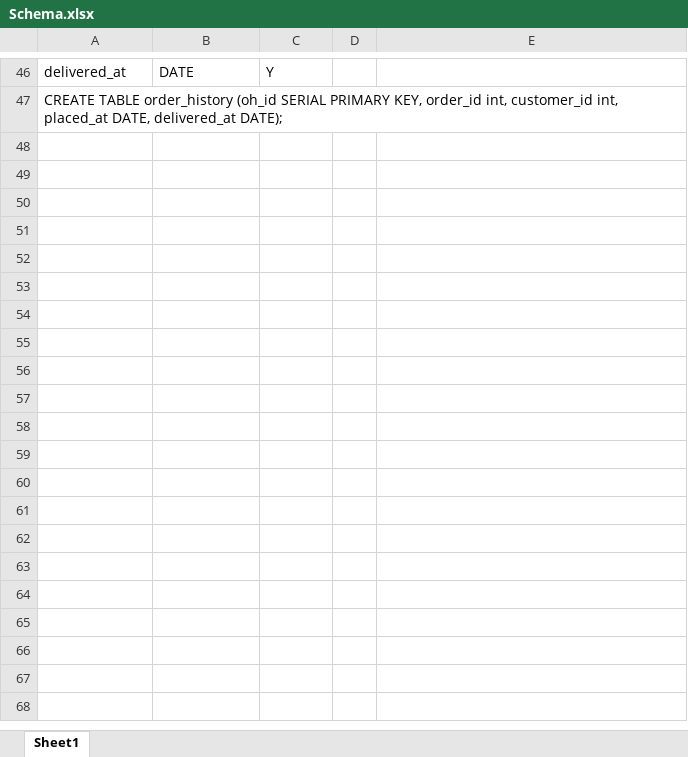
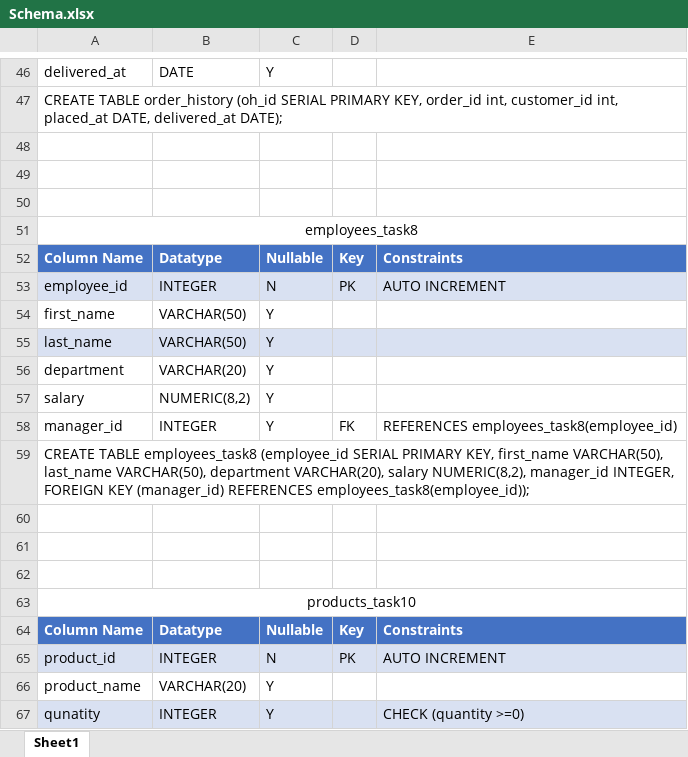
Before and after one commit to hayagreevan-v/sql, an Excel workbook: Schema.xlsx, sheet Sheet1, drawn as a sheet; only a part is shown, gaps mark what is left out; values as stored, in another font and other column widths than the file's, no borders; table styles not drawn; the diff covers the shown part only; the diff names each change by its address in the sheet, - before the commit and + after, or states it on an @@ line.

Commit message:
Schema Added

```diff
--- a/Schema.xlsx (sheet Sheet1)
+++ b/Schema.xlsx (sheet Sheet1)
+row 48: (empty)
+row 49: (empty)
+row 50: (empty)
+row 51: employees_task8
+row 52: Column Name | Datatype | Nullable | Key | Constraints
+row 53: employee_id | INTEGER | N | PK | AUTO INCREMENT
+row 54: first_name | VARCHAR(50) | Y
+row 55: last_name | VARCHAR(50) | Y
+row 56: department | VARCHAR(20) | Y
+row 57: salary | NUMERIC(8,2) | Y
+row 58: manager_id | INTEGER | Y | FK | REFERENCES employees_task8(employee_id)
+row 59: CREATE TABLE employees_task8 (employee_id SERIAL PRIMARY KEY, first_name VARCHAR(50), last_name VARCHAR(50), department VARCHAR(20), salary NUMERIC(8,2), manager_id INTEGER, FOREIGN KEY (manager_id) REFERENCES employees_task8(employee_id));
+row 60: (empty)
+row 61: (empty)
+row 62: (empty)
+row 63: products_task10
+row 64: Column Name | Datatype | Nullable | Key | Constraints
+row 65: product_id | INTEGER | N | PK | AUTO INCREMENT
+row 66: product_name | VARCHAR(20) | Y
+row 67: qunatity | INTEGER | Y |  | CHECK (quantity >=0)
```
Also changed, not shown: 40 added rows elsewhere in this sheet.
